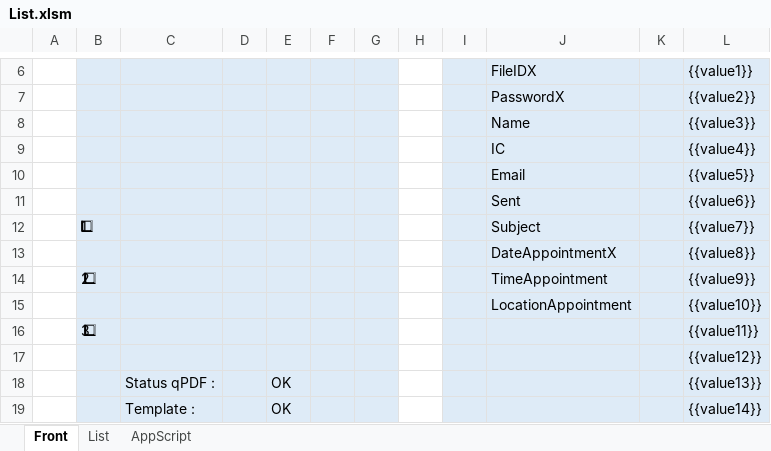
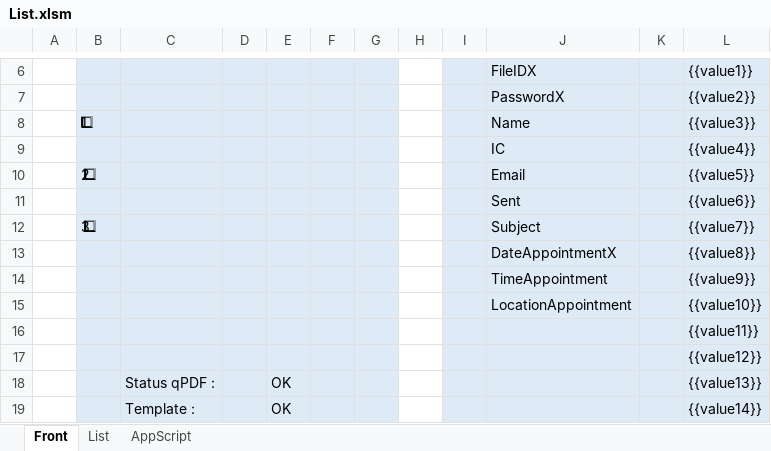
Before and after one commit to qubexs/MMail, an Excel workbook: List.xlsm, sheet Front, drawn as a sheet; only a part is shown, gaps mark what is left out; values as stored, in another font and other column widths than the file's, no borders; charts and pictures not drawn; the diff names each change by its address in the sheet, - before the commit and + after, or states it on an @@ line.

```diff
--- a/List.xlsm (sheet Front)
+++ b/List.xlsm (sheet Front)
-B8: (empty)
+B8: 1⃣
-B10: (empty)
+B10: 2⃣
-B12: 1⃣
+B12: 3⃣
-B14: 2⃣
+B14: (empty)
-B16: 3⃣
+B16: (empty)
```
Also changed, not shown: charts or pictures, 3 other files.
